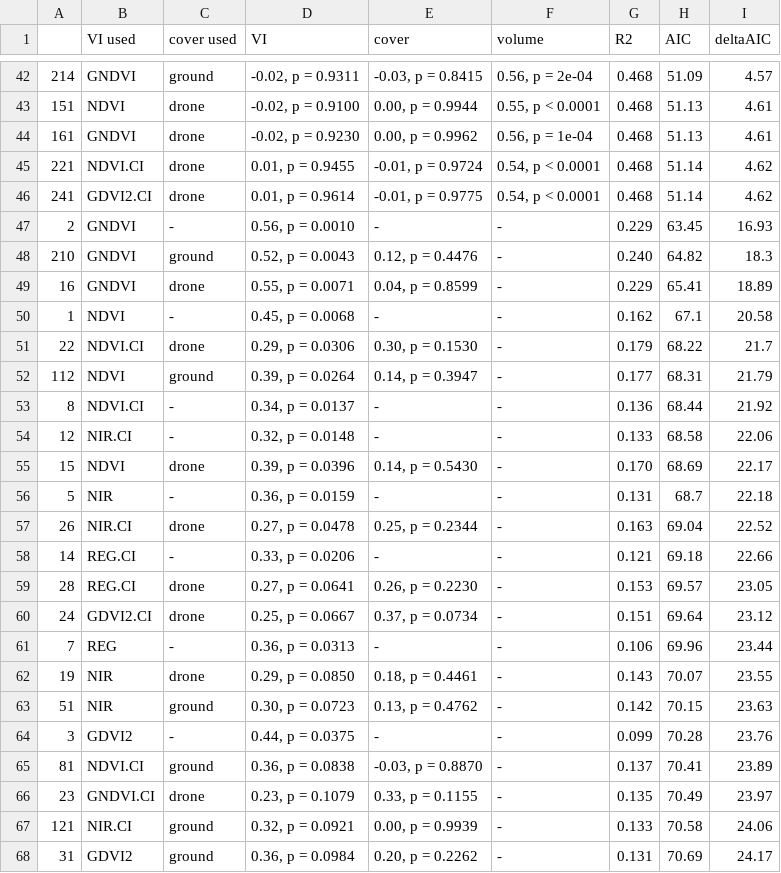
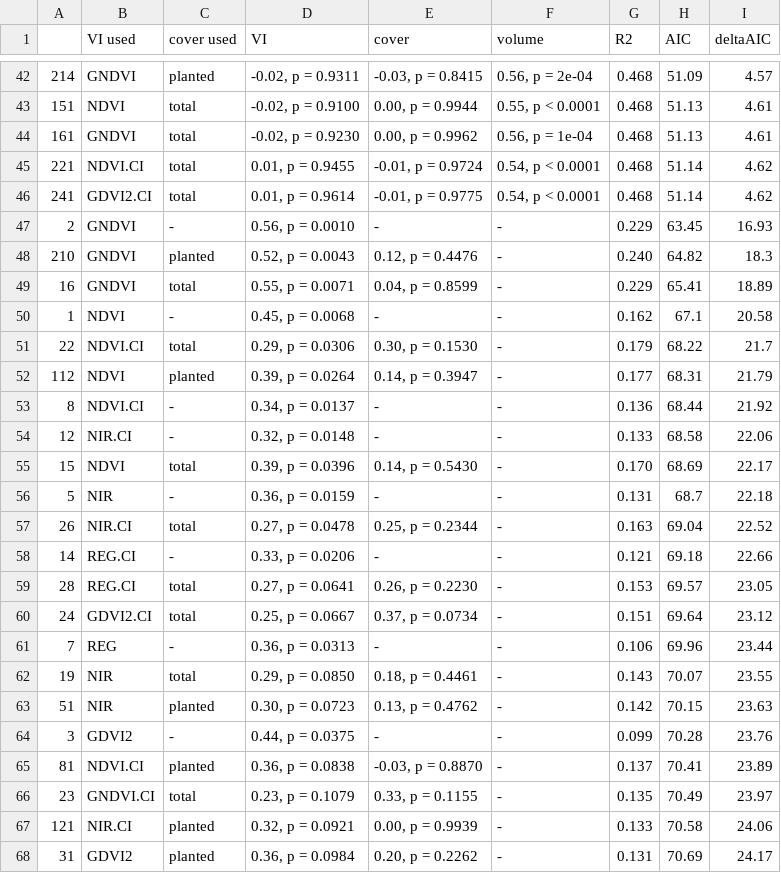
Before and after one commit to andrew-hipp/prairie-biomass-2018, a CSV file: OUT/TABLE.biomass.regression.full.tmt.csv, drawn as a sheet; only a part is shown, gaps mark what is left out; the diff covers the shown part only.

```diff
--- a/OUT/TABLE.biomass.regression.full.tmt.csv
+++ b/OUT/TABLE.biomass.regression.full.tmt.csv
@@ -42,27 +42,27 @@
-"214","GNDVI","ground","-0.02, p = 0.9311","-0.03, p = 0.8415","0.56, p = 2e-04","0.468",51.09,4.57
-"151","NDVI","drone","-0.02, p = 0.9100","0.00, p = 0.9944","0.55, p < 0.0001","0.468",51.13,4.61
-"161","GNDVI","drone","-0.02, p = 0.9230","0.00, p = 0.9962","0.56, p = 1e-04","0.468",51.13,4.61
-"221","NDVI.CI","drone","0.01, p = 0.9455","-0.01, p = 0.9724","0.54, p < 0.0001","0.468",51.14,4.62
-"241","GDVI2.CI","drone","0.01, p = 0.9614","-0.01, p = 0.9775","0.54, p < 0.0001","0.468",51.14,4.62
+"214","GNDVI","planted","-0.02, p = 0.9311","-0.03, p = 0.8415","0.56, p = 2e-04","0.468",51.09,4.57
+"151","NDVI","total","-0.02, p = 0.9100","0.00, p = 0.9944","0.55, p < 0.0001","0.468",51.13,4.61
+"161","GNDVI","total","-0.02, p = 0.9230","0.00, p = 0.9962","0.56, p = 1e-04","0.468",51.13,4.61
+"221","NDVI.CI","total","0.01, p = 0.9455","-0.01, p = 0.9724","0.54, p < 0.0001","0.468",51.14,4.62
+"241","GDVI2.CI","total","0.01, p = 0.9614","-0.01, p = 0.9775","0.54, p < 0.0001","0.468",51.14,4.62
 "2","GNDVI","-","0.56, p = 0.0010","-","-","0.229",63.45,16.93
-"210","GNDVI","ground","0.52, p = 0.0043","0.12, p = 0.4476","-","0.240",64.82,18.3
-"16","GNDVI","drone","0.55, p = 0.0071","0.04, p = 0.8599","-","0.229",65.41,18.89
+"210","GNDVI","planted","0.52, p = 0.0043","0.12, p = 0.4476","-","0.240",64.82,18.3
+"16","GNDVI","total","0.55, p = 0.0071","0.04, p = 0.8599","-","0.229",65.41,18.89
 "1","NDVI","-","0.45, p = 0.0068","-","-","0.162",67.1,20.58
-"22","NDVI.CI","drone","0.29, p = 0.0306","0.30, p = 0.1530","-","0.179",68.22,21.7
-"112","NDVI","ground","0.39, p = 0.0264","0.14, p = 0.3947","-","0.177",68.31,21.79
+"22","NDVI.CI","total","0.29, p = 0.0306","0.30, p = 0.1530","-","0.179",68.22,21.7
+"112","NDVI","planted","0.39, p = 0.0264","0.14, p = 0.3947","-","0.177",68.31,21.79
 "8","NDVI.CI","-","0.34, p = 0.0137","-","-","0.136",68.44,21.92
 "12","NIR.CI","-","0.32, p = 0.0148","-","-","0.133",68.58,22.06
-"15","NDVI","drone","0.39, p = 0.0396","0.14, p = 0.5430","-","0.170",68.69,22.17
+"15","NDVI","total","0.39, p = 0.0396","0.14, p = 0.5430","-","0.170",68.69,22.17
 "5","NIR","-","0.36, p = 0.0159","-","-","0.131",68.7,22.18
-"26","NIR.CI","drone","0.27, p = 0.0478","0.25, p = 0.2344","-","0.163",69.04,22.52
+"26","NIR.CI","total","0.27, p = 0.0478","0.25, p = 0.2344","-","0.163",69.04,22.52
 "14","REG.CI","-","0.33, p = 0.0206","-","-","0.121",69.18,22.66
-"28","REG.CI","drone","0.27, p = 0.0641","0.26, p = 0.2230","-","0.153",69.57,23.05
-"24","GDVI2.CI","drone","0.25, p = 0.0667","0.37, p = 0.0734","-","0.151",69.64,23.12
+"28","REG.CI","total","0.27, p = 0.0641","0.26, p = 0.2230","-","0.153",69.57,23.05
+"24","GDVI2.CI","total","0.25, p = 0.0667","0.37, p = 0.0734","-","0.151",69.64,23.12
 "7","REG","-","0.36, p = 0.0313","-","-","0.106",69.96,23.44
-"19","NIR","drone","0.29, p = 0.0850","0.18, p = 0.4461","-","0.143",70.07,23.55
-"51","NIR","ground","0.30, p = 0.0723","0.13, p = 0.4762","-","0.142",70.15,23.63
+"19","NIR","total","0.29, p = 0.0850","0.18, p = 0.4461","-","0.143",70.07,23.55
+"51","NIR","planted","0.30, p = 0.0723","0.13, p = 0.4762","-","0.142",70.15,23.63
 "3","GDVI2","-","0.44, p = 0.0375","-","-","0.099",70.28,23.76
-"81","NDVI.CI","ground","0.36, p = 0.0838","-0.03, p = 0.8870","-","0.137",70.41,23.89
-"23","GNDVI.CI","drone","0.23, p = 0.1079","0.33, p = 0.1155","-","0.135",70.49,23.97
-"121","NIR.CI","ground","0.32, p = 0.0921","0.00, p = 0.9939","-","0.133",70.58,24.06
-"31","GDVI2","ground","0.36, p = 0.0984","0.20, p = 0.2262","-","0.131",70.69,24.17
+"81","NDVI.CI","planted","0.36, p = 0.0838","-0.03, p = 0.8870","-","0.137",70.41,23.89
+"23","GNDVI.CI","total","0.23, p = 0.1079","0.33, p = 0.1155","-","0.135",70.49,23.97
+"121","NIR.CI","planted","0.32, p = 0.0921","0.00, p = 0.9939","-","0.133",70.58,24.06
+"31","GDVI2","planted","0.36, p = 0.0984","0.20, p = 0.2262","-","0.131",70.69,24.17
```
Also changed, not shown: 41 edited cells elsewhere in this file, OUT/TABLE.biomass.regression.full.all.csv, OUT/TABLE.biomass.regression.full.mono.csv, 1 other file.
